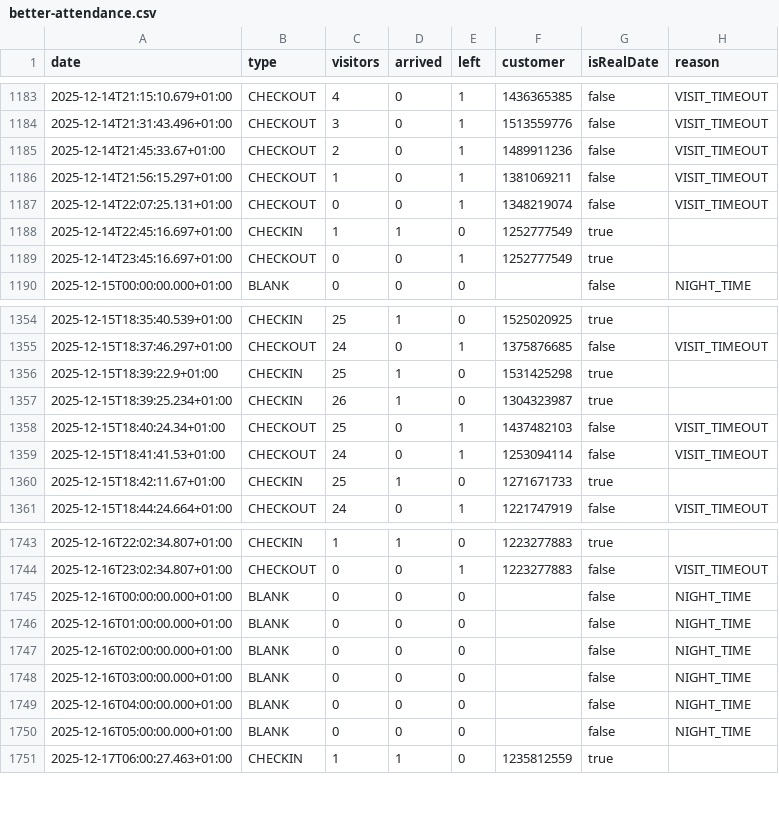
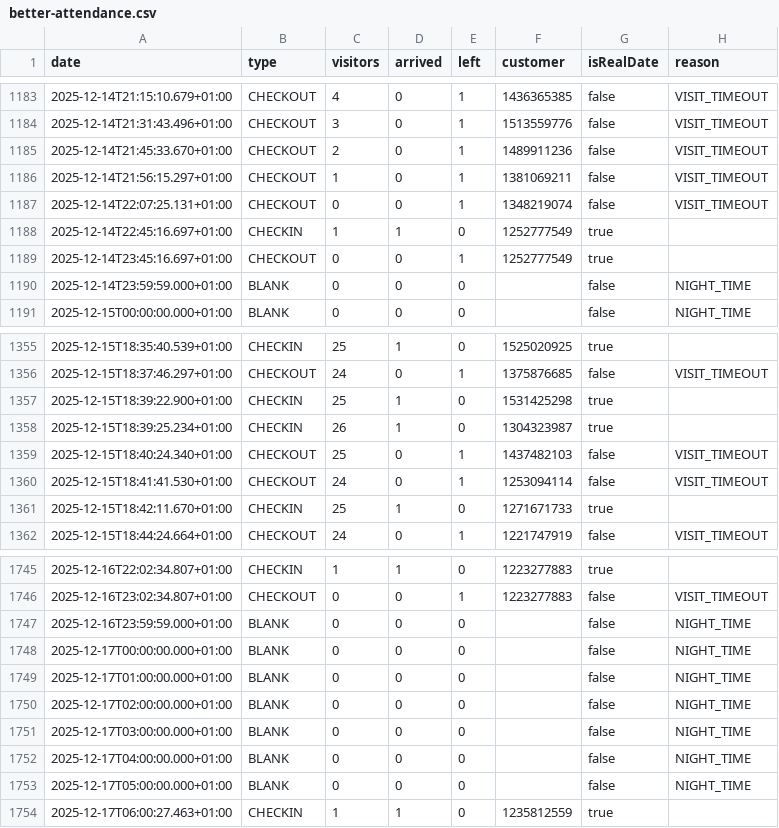
Before and after one commit to yannbertrand/orange-bleue-attendance-prediction, a CSV file: data/better-attendance.csv, drawn as a sheet; only a part is shown, gaps mark what is left out; the diff covers the shown part only.

```diff
--- a/data/better-attendance.csv
+++ b/data/better-attendance.csv
@@ -1184,3 +1184,3 @@ date,type,visitors,arrived,left,customer,isRealDate,reason
 2025-12-14T21:31:43.496+01:00,CHECKOUT,3,0,1,1513559776,false,VISIT_TIMEOUT
-2025-12-14T21:45:33.67+01:00,CHECKOUT,2,0,1,1489911236,false,VISIT_TIMEOUT
+2025-12-14T21:45:33.670+01:00,CHECKOUT,2,0,1,1489911236,false,VISIT_TIMEOUT
 2025-12-14T21:56:15.297+01:00,CHECKOUT,1,0,1,1381069211,false,VISIT_TIMEOUT
@@ -1189,2 +1189,3 @@ date,type,visitors,arrived,left,customer,isRealDate,reason
 2025-12-14T23:45:16.697+01:00,CHECKOUT,0,0,1,1252777549,true,
+2025-12-14T23:59:59.000+01:00,BLANK,0,0,0,,false,NIGHT_TIME
 2025-12-15T00:00:00.000+01:00,BLANK,0,0,0,,false,NIGHT_TIME
@@ -1355,7 +1356,7 @@ date,type,visitors,arrived,left,customer,isRealDate,reason
 2025-12-15T18:37:46.297+01:00,CHECKOUT,24,0,1,1375876685,false,VISIT_TIMEOUT
-2025-12-15T18:39:22.9+01:00,CHECKIN,25,1,0,1531425298,true,
+2025-12-15T18:39:22.900+01:00,CHECKIN,25,1,0,1531425298,true,
 2025-12-15T18:39:25.234+01:00,CHECKIN,26,1,0,1304323987,true,
-2025-12-15T18:40:24.34+01:00,CHECKOUT,25,0,1,1437482103,false,VISIT_TIMEOUT
-2025-12-15T18:41:41.53+01:00,CHECKOUT,24,0,1,1253094114,false,VISIT_TIMEOUT
-2025-12-15T18:42:11.67+01:00,CHECKIN,25,1,0,1271671733,true,
+2025-12-15T18:40:24.340+01:00,CHECKOUT,25,0,1,1437482103,false,VISIT_TIMEOUT
+2025-12-15T18:41:41.530+01:00,CHECKOUT,24,0,1,1253094114,false,VISIT_TIMEOUT
+2025-12-15T18:42:11.670+01:00,CHECKIN,25,1,0,1271671733,true,
 2025-12-15T18:44:24.664+01:00,CHECKOUT,24,0,1,1221747919,false,VISIT_TIMEOUT
@@ -1744,8 +1746,9 @@ date,type,visitors,arrived,left,customer,isRealDate,reason
 2025-12-16T23:02:34.807+01:00,CHECKOUT,0,0,1,1223277883,false,VISIT_TIMEOUT
-2025-12-16T00:00:00.000+01:00,BLANK,0,0,0,,false,NIGHT_TIME
-2025-12-16T01:00:00.000+01:00,BLANK,0,0,0,,false,NIGHT_TIME
-2025-12-16T02:00:00.000+01:00,BLANK,0,0,0,,false,NIGHT_TIME
-2025-12-16T03:00:00.000+01:00,BLANK,0,0,0,,false,NIGHT_TIME
-2025-12-16T04:00:00.000+01:00,BLANK,0,0,0,,false,NIGHT_TIME
-2025-12-16T05:00:00.000+01:00,BLANK,0,0,0,,false,NIGHT_TIME
+2025-12-16T23:59:59.000+01:00,BLANK,0,0,0,,false,NIGHT_TIME
+2025-12-17T00:00:00.000+01:00,BLANK,0,0,0,,false,NIGHT_TIME
+2025-12-17T01:00:00.000+01:00,BLANK,0,0,0,,false,NIGHT_TIME
+2025-12-17T02:00:00.000+01:00,BLANK,0,0,0,,false,NIGHT_TIME
+2025-12-17T03:00:00.000+01:00,BLANK,0,0,0,,false,NIGHT_TIME
+2025-12-17T04:00:00.000+01:00,BLANK,0,0,0,,false,NIGHT_TIME
+2025-12-17T05:00:00.000+01:00,BLANK,0,0,0,,false,NIGHT_TIME
 2025-12-17T06:00:27.463+01:00,CHECKIN,1,1,0,1235812559,true,
```
Also changed, not shown: 1 added row and 61 edited cells elsewhere in this file, 1 other file.
